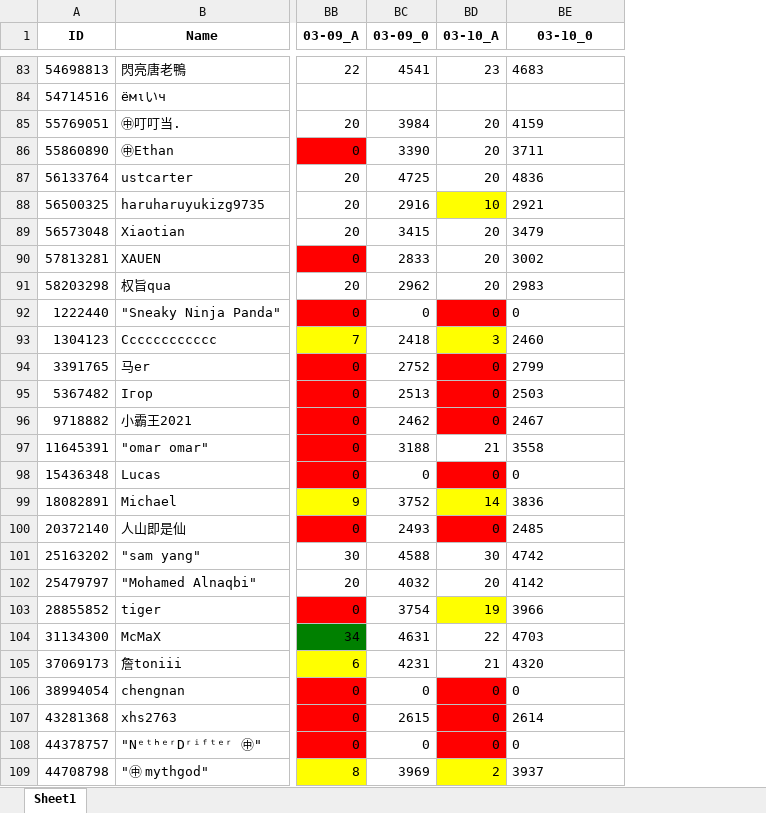
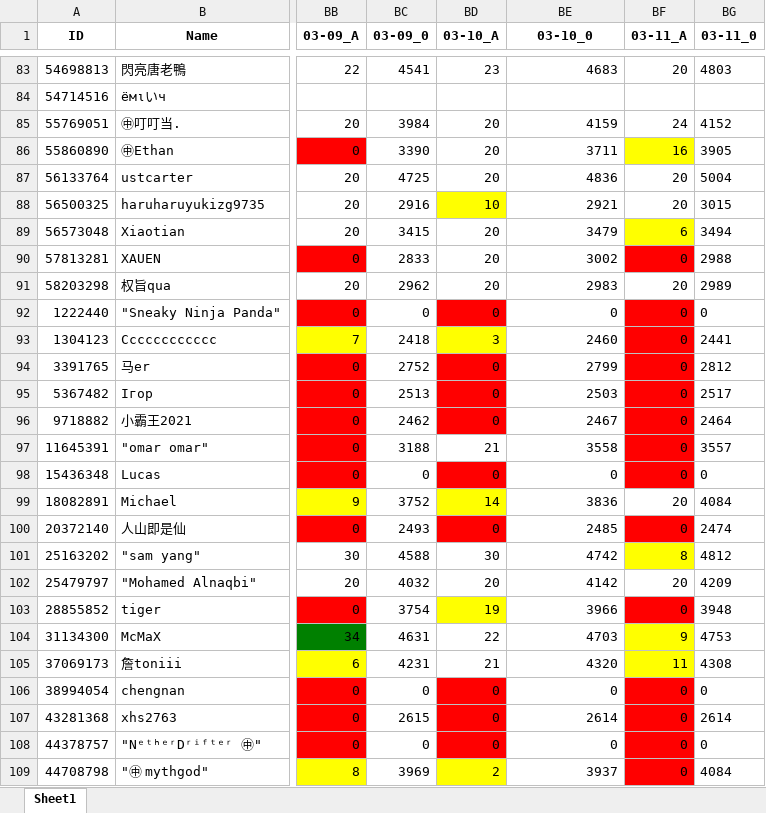
Before and after one commit to CTWYouYu/ZGX_Public, an Excel workbook: Season_Attack/84.xlsx, sheet Sheet1, drawn as a sheet; only a part is shown, gaps mark what is left out; values as stored, in another font and other column widths than the file's, no borders; the diff covers the shown part only; the diff names each change by its address in the sheet, - before the commit and + after, or states it on an @@ line.

```diff
--- a/Season_Attack/84.xlsx (sheet Sheet1)
+++ b/Season_Attack/84.xlsx (sheet Sheet1)
+column BF (03-11_A), rows 83-109: 20 |  | 24 | 16 | 20 | 20 | 6 | 0 | 20 | 0 | 0 | 0 | 0 | 0 | 0 | 0 | 20 | 0 | 8 | 20 | 0 | 9 | 11 | 0 | 0 | 0 | 0
+column BG (03-11_0), rows 83-109: 4803 |  | 4152 | 3905 | 5004 | 3015 | 3494 | 2988 | 2989 | 0 | 2441 | 2812 | 2517 | 2464 | 3557 | 0 | 4084 | 2474 | 4812 | 4209 | 3948 | 4753 | 4308 | 0 | 2614 | 0 | 4084
-BE83 alignment: left
+BE83 alignment: right
-BE85:BE109 alignment: left
+BE85:BE109 alignment: right
```
Also changed, not shown: 1 added row, 6 edited cells and cell formats elsewhere in this sheet, Season_Trophies/81.xlsx, Season_Trophies/82.xlsx, 2 other files.
